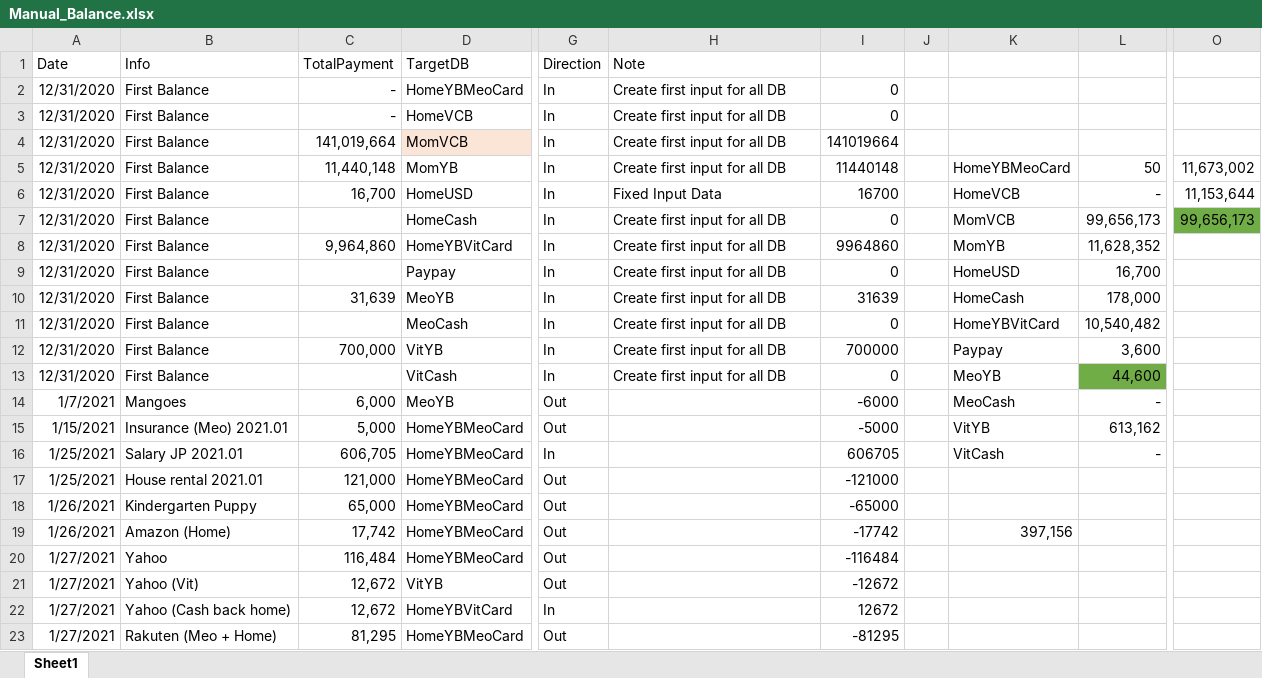
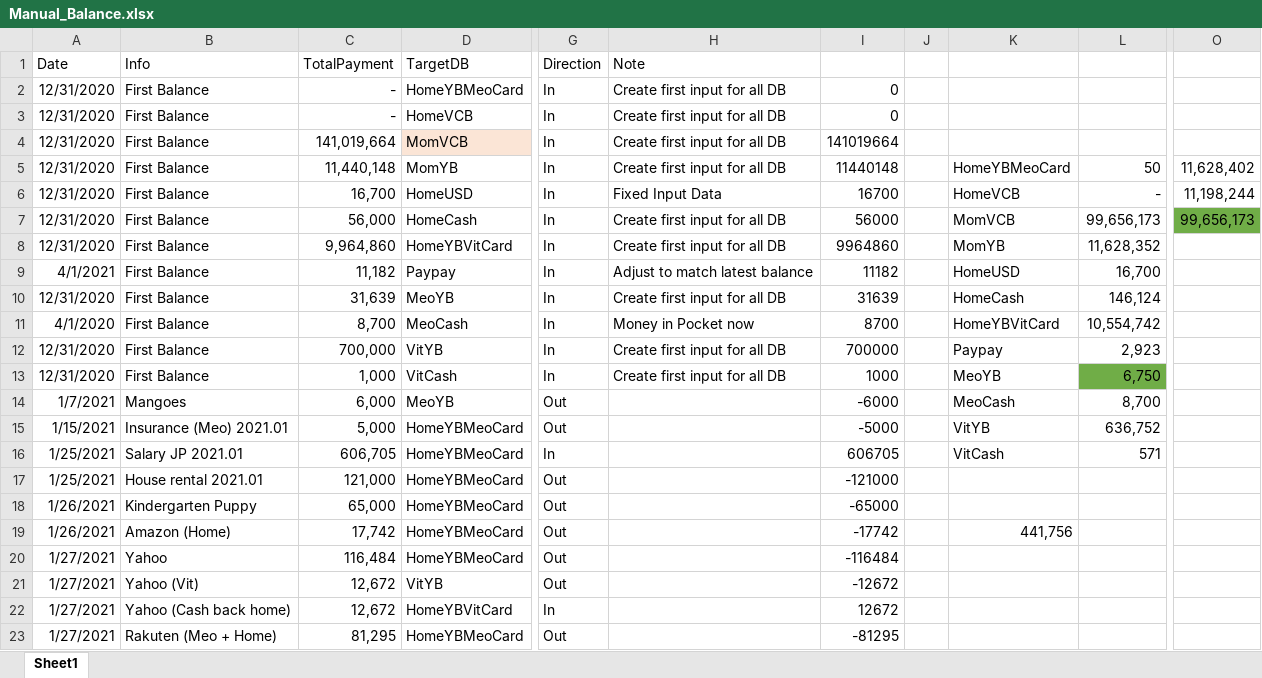
Before and after one commit to NekoDeMeo/HomeAccounting, an Excel workbook: trial/MeoDemo_Final/Prepare_Manual/SpreadSheets/Manual_Balance.xlsx, sheet Sheet1, drawn as a sheet; only a part is shown, gaps mark what is left out; values as stored, in another font and other column widths than the file's, no borders; the diff covers the shown part only; the diff names each change by its address in the sheet, - before the commit and + after, or states it on an @@ line.

Commit message:
HOMEACC-28: #comment Sumarize data/paypay/balance #time 3h 0m

```diff
--- a/trial/MeoDemo_Final/Prepare_Manual/SpreadSheets/Manual_Balance.xlsx (sheet Sheet1)
+++ b/trial/MeoDemo_Final/Prepare_Manual/SpreadSheets/Manual_Balance.xlsx (sheet Sheet1)
-O5: 11,673,002
+O5: 11,628,402
-O6: 11,153,644
+O6: 11,198,244
-C7 (TotalPayment): (empty)
+C7 (TotalPayment): 56,000
-I7: 0
+I7: 56000
-A9 (Date): 12/31/2020
+A9 (Date): 4/1/2021
-C9 (TotalPayment): (empty)
+C9 (TotalPayment): 11,182
-H9 (Note): Create first input for all DB
+H9 (Note): Adjust to match latest balance
-I9: 0
+I9: 11182
-L10: 178,000
+L10: 146,124
-A11 (Date): 12/31/2020
+A11 (Date): 4/1/2020
-C11 (TotalPayment): (empty)
+C11 (TotalPayment): 8,700
-H11 (Note): Create first input for all DB
+H11 (Note): Money in Pocket now
-I11: 0
+I11: 8700
-L11: 10,540,482
+L11: 10,554,742
-L12: 3,600
+L12: 2,923
-C13 (TotalPayment): (empty)
+C13 (TotalPayment): 1,000
-I13: 0
+I13: 1000
-L13: 44,600
+L13: 6,750
-L14: -
+L14: 8,700
-L15: 613,162
+L15: 636,752
-L16: -
+L16: 571
-K19: 397,156
+K19: 441,756
```
Also changed, not shown: 69 added rows elsewhere in this sheet, 2 other files.
